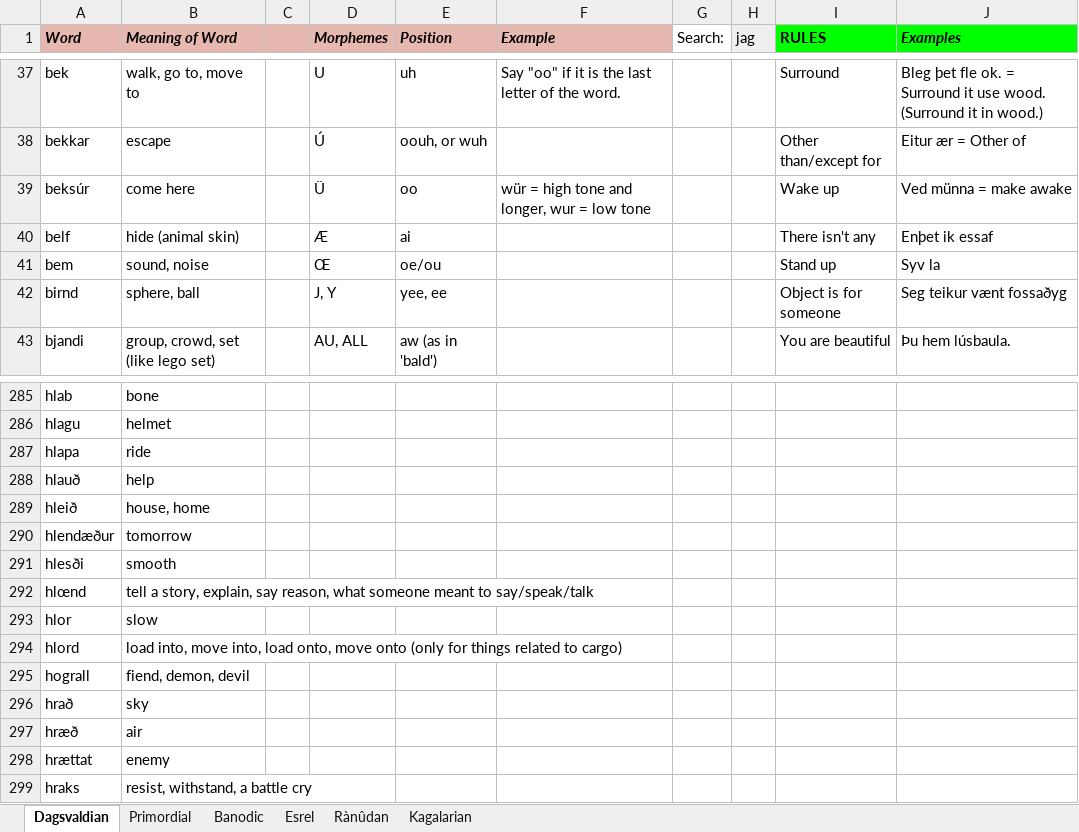
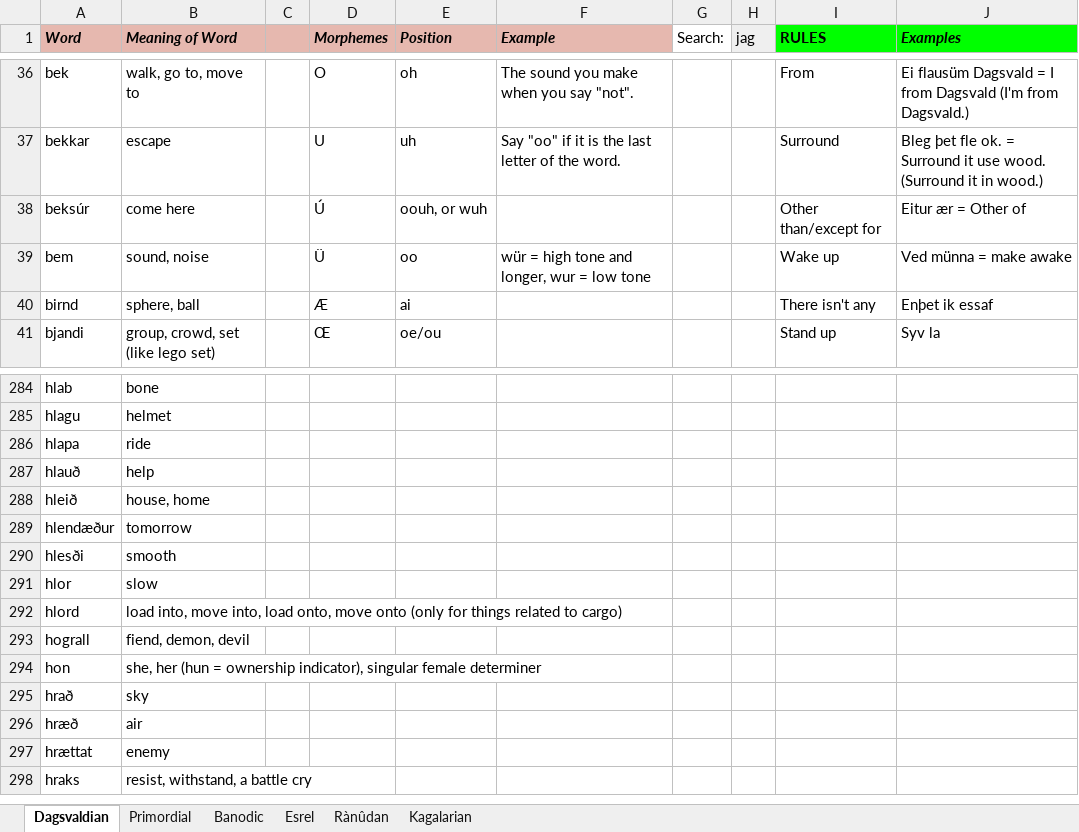
Before and after one commit to Oneo64/Aldpor, an Excel workbook: Conlangs/Fantasy Languages.xlsx, sheet Dagsvaldian, drawn as a sheet; only a part is shown, gaps mark what is left out; values as stored, in another font and other column widths than the file's, no borders; charts and pictures not drawn; removed rows and columns are numbered as before the commit, all else as after; the diff covers the shown part only; the diff names each change by its address in the sheet, - before the commit and + after, or states it on an @@ line.

```diff
--- a/Conlangs/Fantasy Languages.xlsx (sheet Dagsvaldian)
+++ b/Conlangs/Fantasy Languages.xlsx (sheet Dagsvaldian)
-D36 (Morphemes): U
+D36 (Morphemes): O
-E36 (Position): uh
+E36 (Position): oh
-F36 (Example): Say "oo" if it is the last letter of the word.
+F36 (Example): The sound you make when you say "not".
-I36 (RULES): Surround
+I36 (RULES): From
-J36 (Examples): Bleg þet fle ok. = Surround it use wood. (Surround it in wood.)
+J36 (Examples): Ei flausüm Dagsvald = I from Dagsvald (I'm from Dagsvald.)
-D37 (Morphemes): Ú
+D37 (Morphemes): U
-E37 (Position): oouh, or wuh
+E37 (Position): uh
-F37 (Example): (empty)
+F37 (Example): Say "oo" if it is the last letter of the word.
-I37 (RULES): Other than/except for
+I37 (RULES): Surround
-J37 (Examples): Eitur ær = Other of
+J37 (Examples): Bleg þet fle ok. = Surround it use wood. (Surround it in wood.)
-D38 (Morphemes): Ü
+D38 (Morphemes): Ú
-E38 (Position): oo
+E38 (Position): oouh, or wuh
-F38 (Example): wür = high tone and longer, wur = low tone
+F38 (Example): (empty)
-I38 (RULES): Wake up
+I38 (RULES): Other than/except for
-J38 (Examples): Ved münna = make awake
+J38 (Examples): Eitur ær = Other of
-row 40: belf | hide (animal skin) |  | Æ | ai |  |  |  | There isn't any | Enþet ik essaf
-D39 (Morphemes): Œ
+D39 (Morphemes): Ü
-E39 (Position): oe/ou
+E39 (Position): oo
-F39 (Example): (empty)
+F39 (Example): wür = high tone and longer, wur = low tone
-I39 (RULES): Stand up
+I39 (RULES): Wake up
-J39 (Examples): Syv la
+J39 (Examples): Ved münna = make awake
-D40 (Morphemes): J, Y
+D40 (Morphemes): Æ
-E40 (Position): yee, ee
+E40 (Position): ai
-I40 (RULES): Object is for someone
+I40 (RULES): There isn't any
-J40 (Examples): Seg teikur vænt fossaðyg
+J40 (Examples): Enþet ik essaf
-D41 (Morphemes): AU, ALL
+D41 (Morphemes): Œ
-E41 (Position): aw (as in 'bald')
+E41 (Position): oe/ou
-I41 (RULES): You are beautiful
+I41 (RULES): Stand up
-J41 (Examples): Þu hem lúsbaula.
+J41 (Examples): Syv la
-row 292: hlœnd | tell a story, explain, say reason, what someone meant to say/speak/talk
+row 294: hon | she, her (hun = ownership indicator), singular female determiner
```
Also changed, not shown: 11 added rows, 9 removed rows, 89 edited cells and cell formats elsewhere in this sheet.
